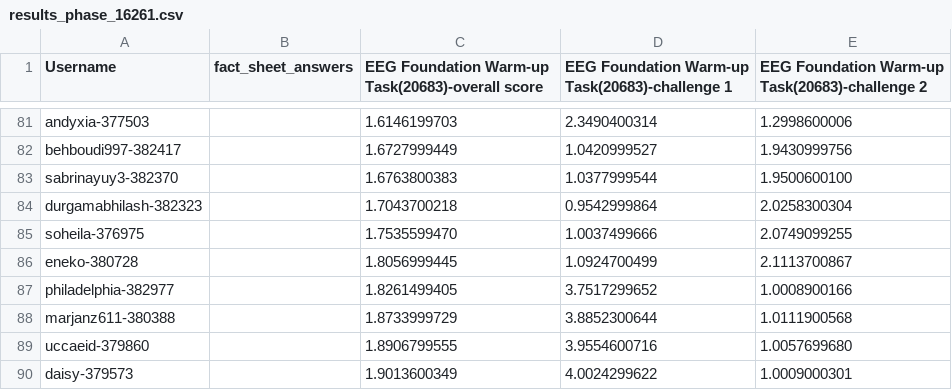
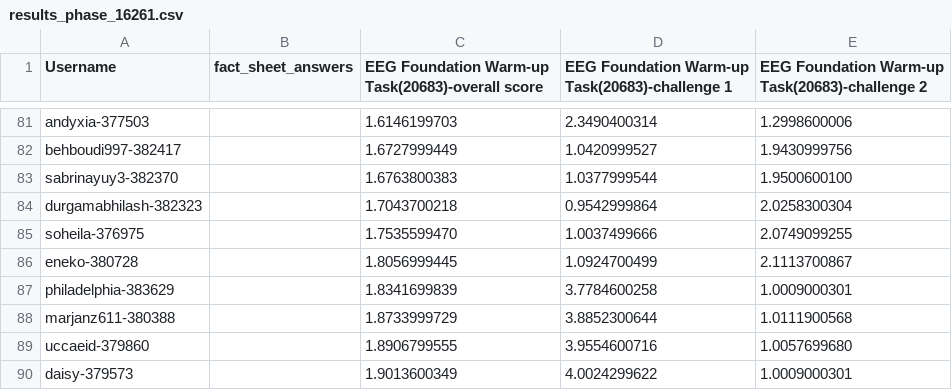
Before and after one commit to eeg2025/eeg2025.github.io, a CSV file: codabench_results/results_phase_16261.csv, drawn as a sheet; only a part is shown, gaps mark what is left out; removed rows and columns are numbered as before the commit, all else as after; the diff names each change by its address in the sheet, - before the commit and + after, or states it on an @@ line.

```diff
--- a/codabench_results/results_phase_16261.csv
+++ b/codabench_results/results_phase_16261.csv
-row 87: philadelphia-382977 |  | 1.8261499405 | 3.7517299652 | 1.0008900166
+row 87: philadelphia-383629 |  | 1.8341699839 | 3.7784600258 | 1.0009000301
```
Also changed, not shown: 5 other files.
